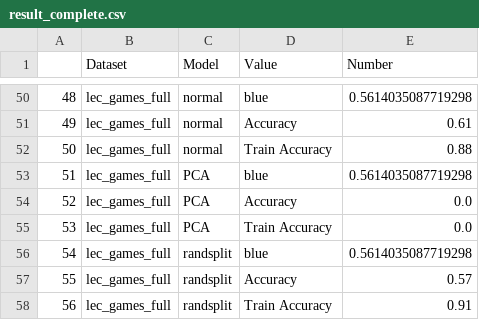
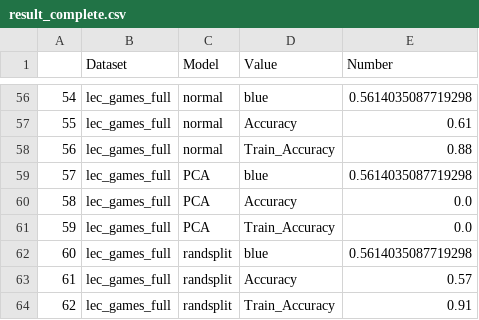
Before and after one commit to gregvoigts/bachelor-arbeit, a CSV file: flask/static/data/result_complete.csv, drawn as a sheet; only a part is shown, gaps mark what is left out; addresses are those after the commit; the diff covers the shown part only; the diff names each change by its address in the sheet, - before the commit and + after, or states it on an @@ line.

```diff
--- a/flask/static/data/result_complete.csv
+++ b/flask/static/data/result_complete.csv
@@ column A renumbered from row 38 down @@
-D58 (Value): Train Accuracy
+D58 (Value): Train_Accuracy
-D61 (Value): Train Accuracy
+D61 (Value): Train_Accuracy
-D64 (Value): Train Accuracy
+D64 (Value): Train_Accuracy
```
Also changed, not shown: 6 added rows and 16 edited cells elsewhere in this file, 8 other files.
